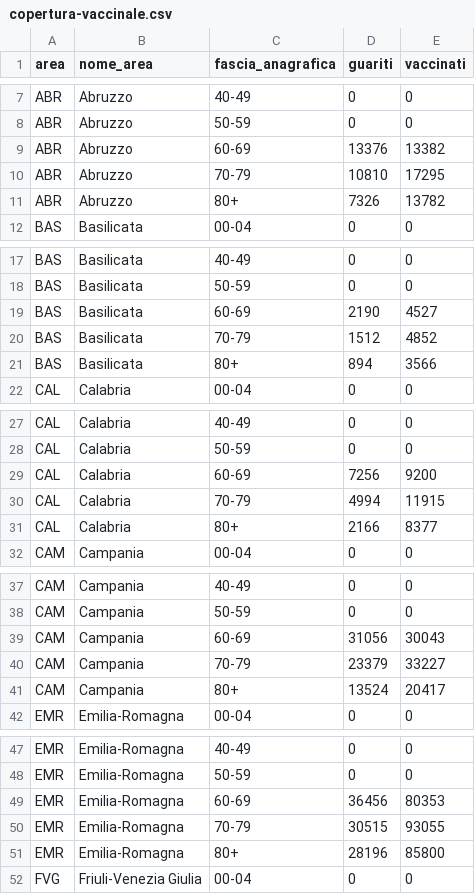
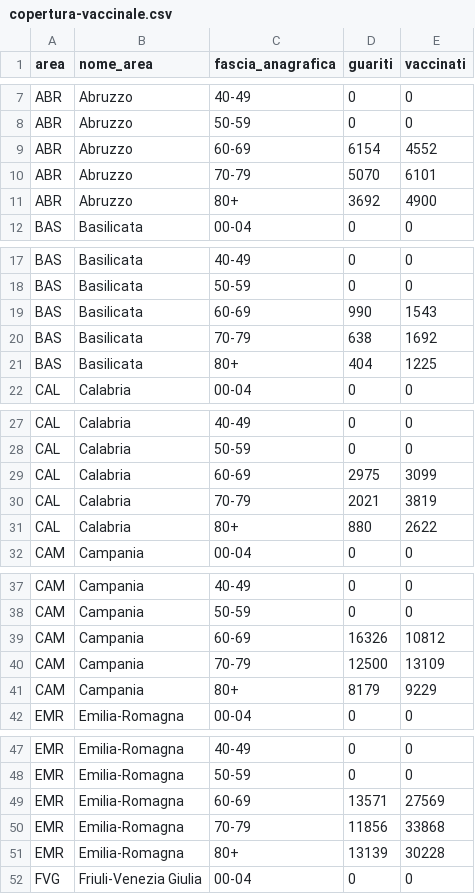
Before and after one commit to L1nk3N/dati-covid, a CSV file: dati/copertura-vaccinale.csv, drawn as a sheet; only a part is shown, gaps mark what is left out; the diff covers the shown part only.

```diff
--- a/dati/copertura-vaccinale.csv
+++ b/dati/copertura-vaccinale.csv
@@ -8,5 +8,5 @@ ABR,Abruzzo,40-49,0,0
 ABR,Abruzzo,50-59,0,0
-ABR,Abruzzo,60-69,13376,13382
-ABR,Abruzzo,70-79,10810,17295
-ABR,Abruzzo,80+,7326,13782
+ABR,Abruzzo,60-69,6154,4552
+ABR,Abruzzo,70-79,5070,6101
+ABR,Abruzzo,80+,3692,4900
 BAS,Basilicata,00-04,0,0
@@ -18,5 +18,5 @@ BAS,Basilicata,40-49,0,0
 BAS,Basilicata,50-59,0,0
-BAS,Basilicata,60-69,2190,4527
-BAS,Basilicata,70-79,1512,4852
-BAS,Basilicata,80+,894,3566
+BAS,Basilicata,60-69,990,1543
+BAS,Basilicata,70-79,638,1692
+BAS,Basilicata,80+,404,1225
 CAL,Calabria,00-04,0,0
@@ -28,5 +28,5 @@ CAL,Calabria,40-49,0,0
 CAL,Calabria,50-59,0,0
-CAL,Calabria,60-69,7256,9200
-CAL,Calabria,70-79,4994,11915
-CAL,Calabria,80+,2166,8377
+CAL,Calabria,60-69,2975,3099
+CAL,Calabria,70-79,2021,3819
+CAL,Calabria,80+,880,2622
 CAM,Campania,00-04,0,0
@@ -38,5 +38,5 @@ CAM,Campania,40-49,0,0
 CAM,Campania,50-59,0,0
-CAM,Campania,60-69,31056,30043
-CAM,Campania,70-79,23379,33227
-CAM,Campania,80+,13524,20417
+CAM,Campania,60-69,16326,10812
+CAM,Campania,70-79,12500,13109
+CAM,Campania,80+,8179,9229
 EMR,Emilia-Romagna,00-04,0,0
@@ -48,5 +48,5 @@ EMR,Emilia-Romagna,40-49,0,0
 EMR,Emilia-Romagna,50-59,0,0
-EMR,Emilia-Romagna,60-69,36456,80353
-EMR,Emilia-Romagna,70-79,30515,93055
-EMR,Emilia-Romagna,80+,28196,85800
+EMR,Emilia-Romagna,60-69,13571,27569
+EMR,Emilia-Romagna,70-79,11856,33868
+EMR,Emilia-Romagna,80+,13139,30228
 FVG,Friuli-Venezia Giulia,00-04,0,0
```
Also changed, not shown: 96 edited cells elsewhere in this file, dati/anagrafica-vaccini-summary-latest.csv, dati/consegne-vaccini-latest.csv, 23 other files.
